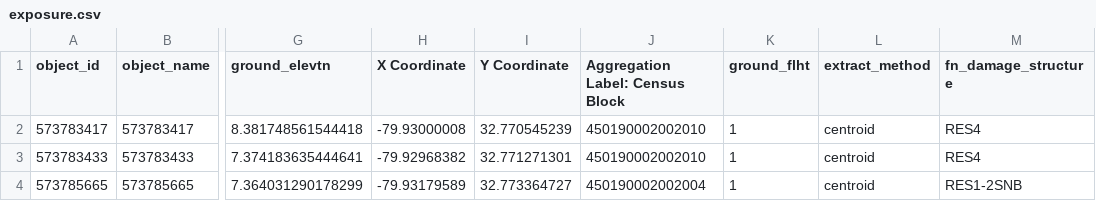
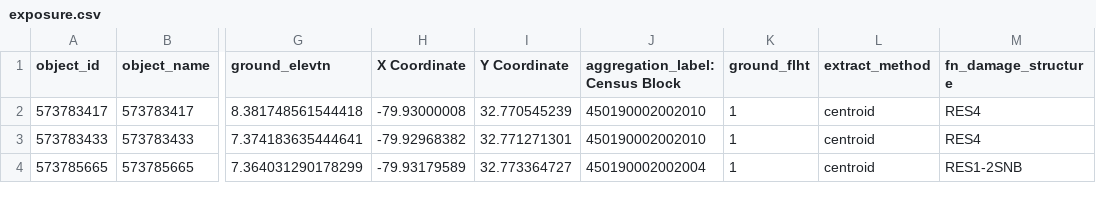
Before and after one commit to Deltares/hydromt_fiat, a CSV file: examples/data/aggregation_zones/fiat_model/exposure/exposure.csv, drawn as a sheet; only a part is shown, gaps mark what is left out; the diff names each change by its address in the sheet, - before the commit and + after, or states it on an @@ line.

Commit message:
replace Aggregation Label with aggregation_label

```diff
--- a/examples/data/aggregation_zones/fiat_model/exposure/exposure.csv
+++ b/examples/data/aggregation_zones/fiat_model/exposure/exposure.csv
-J1: Aggregation Label: Census Block
+J1: aggregation_label: Census Block
```
Also changed, not shown: examples/data/aggregation_zones/fiat_model/output/aggregation_zones_test1/exposure/exposure.csv, examples/data/aggregation_zones/fiat_model/output/aggregation_zones_test2/exposure/exposure.csv, 16 other files.
